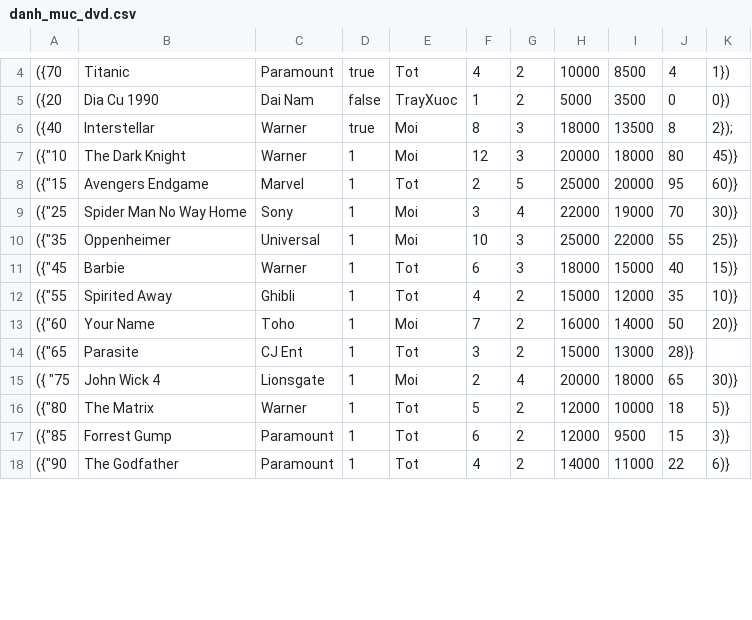
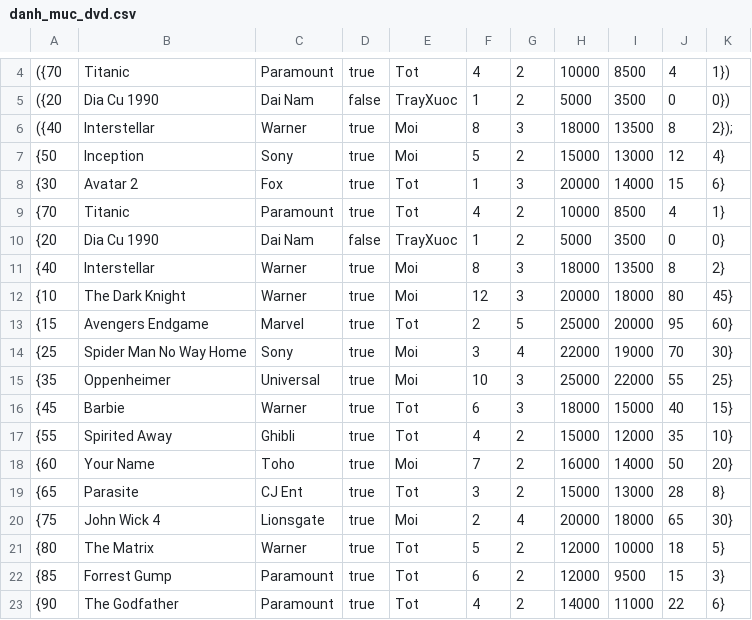
Before and after one commit to AnhKiet-01/Quan-ly-cua-hang-DVD, a CSV file: data/danh_muc_dvd.csv, drawn as a sheet; only a part is shown, gaps mark what is left out; the diff covers the shown part only.

```diff
--- a/data/danh_muc_dvd.csv
+++ b/data/danh_muc_dvd.csv
@@ -6,13 +6,18 @@
    ({40, "Interstellar", "Warner", true, "Moi", 8, 3, 18000, 13500, 8, 2});
-    ({"10,The Dark Knight,Warner,1,Moi,12,3,20000,18000,80,45)},
-    ({"15,Avengers Endgame,Marvel,1,Tot,2,5,25000,20000,95,60)},
-    ({"25,Spider Man No Way Home,Sony,1,Moi,3,4,22000,19000,70,30)}
-    ({"35,Oppenheimer,Universal,1,Moi,10,3,25000,22000,55,25)},
-    ({"45,Barbie,Warner,1,Tot,6,3,18000,15000,40,15)}
-    ({"55,Spirited Away,Ghibli,1,Tot,4,2,15000,12000,35,10)}
-    ({"60,Your Name,Toho,1,Moi,7,2,16000,14000,50,20)}
-    ({"65,Parasite,CJ Ent,1,Tot,3,2,15000,13000,28)}
-   ({ "75,John Wick 4,Lionsgate,1,Moi,2,4,20000,18000,65,30)}
-    ({"80,The Matrix,Warner,1,Tot,5,2,12000,10000,18,5)}
-    ({"85,Forrest Gump,Paramount,1,Tot,6,2,12000,9500,15,3)}
-    ({"90,The Godfather,Paramount,1,Tot,4,2,14000,11000,22,6)}
+   {50, "Inception", "Sony", true, "Moi", 5, 2, 15000, 13000, 12, 4},
+   {30, "Avatar 2", "Fox", true, "Tot", 1, 3, 20000, 14000, 15, 6},
+   {70, "Titanic", "Paramount", true, "Tot", 4, 2, 10000, 8500, 4, 1},
+  {20, "Dia Cu 1990", "Dai Nam", false, "TrayXuoc", 1, 2, 5000, 3500, 0, 0},
+  {40, "Interstellar", "Warner", true, "Moi", 8, 3, 18000, 13500, 8, 2},
+  {10, "The Dark Knight", "Warner", true, "Moi", 12, 3, 20000, 18000, 80, 45},
+  {15, "Avengers Endgame", "Marvel", true, "Tot", 2, 5, 25000, 20000, 95, 60},
+  {25, "Spider Man No Way Home", "Sony", true, "Moi", 3, 4, 22000, 19000, 70, 30},
+  {35, "Oppenheimer", "Universal", true, "Moi", 10, 3, 25000, 22000, 55, 25},
+  {45, "Barbie", "Warner", true, "Tot", 6, 3, 18000, 15000, 40, 15},
+  {55, "Spirited Away", "Ghibli", true, "Tot", 4, 2, 15000, 12000, 35, 10},
+  {60, "Your Name", "Toho", true, "Moi", 7, 2, 16000, 14000, 50, 20},
+  {65, "Parasite", "CJ Ent", true, "Tot", 3, 2, 15000, 13000, 28, 8},
+  {75, "John Wick 4", "Lionsgate", true, "Moi", 2, 4, 20000, 18000, 65, 30},
+  {80, "The Matrix", "Warner", true, "Tot", 5, 2, 12000, 10000, 18, 5},
+  {85, "Forrest Gump", "Paramount", true, "Tot", 6, 2, 12000, 9500, 15, 3},
+  {90, "The Godfather", "Paramount", true, "Tot", 4, 2, 14000, 11000, 22, 6},
```
Also changed, not shown: 24 edited cells elsewhere in this file, 5 other files.
